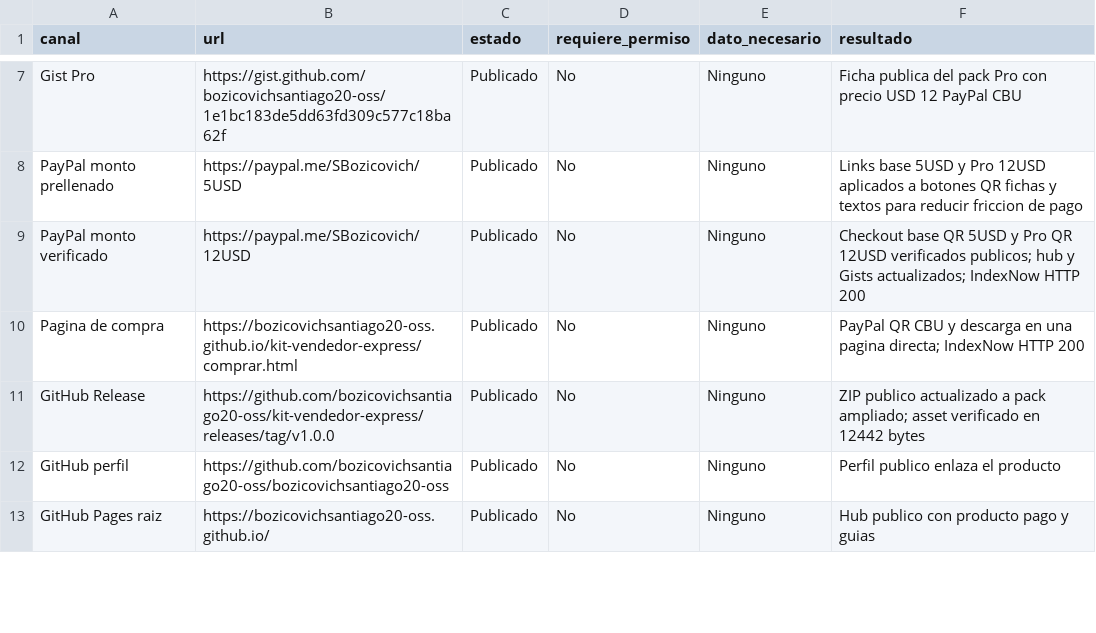
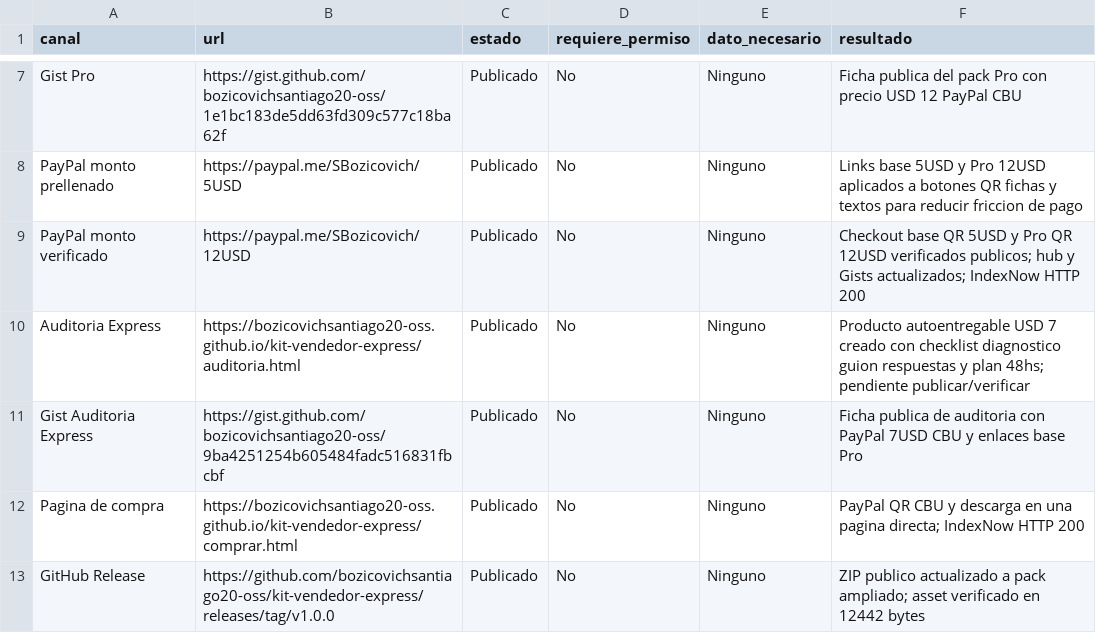
Before and after one commit to bozicovichsantiago20-oss/kit-vendedor-express, a CSV file: operacion/canales-distribucion.csv, drawn as a sheet; only a part is shown, gaps mark what is left out; the shorter side is filled out with more unchanged rows; the diff names each change by its address in the sheet, - before the commit and + after, or states it on an @@ line.

Commit message:
Add express listing audit product

```diff
--- a/operacion/canales-distribucion.csv
+++ b/operacion/canales-distribucion.csv
+row 10: Auditoria Express | https://bozicovichsantiago20-oss.github.io/kit-vendedor-express/auditoria.html | Publicado | No | Ninguno | Producto autoentregable USD 7 creado con checklist diagnostico guion respuestas y plan 48hs; pendiente publicar/verificar
+row 11: Gist Auditoria Express | https://gist.github.com/bozicovichsantiago20-oss/9ba4251254b605484fadc516831fbcbf | Publicado | No | Ninguno | Ficha publica de auditoria con PayPal 7USD CBU y enlaces base Pro
```
Also changed, not shown: 23 other files.
